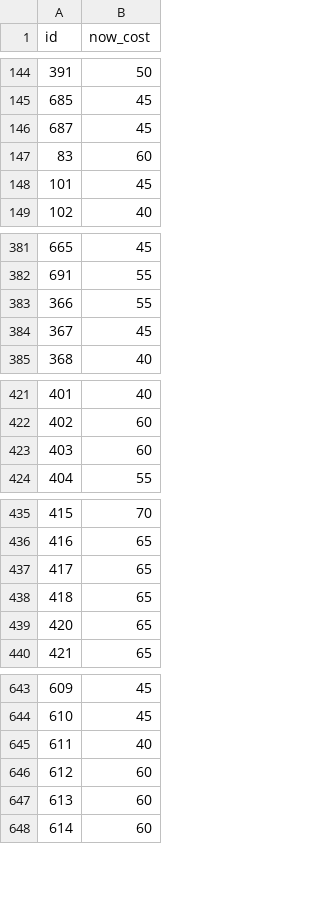
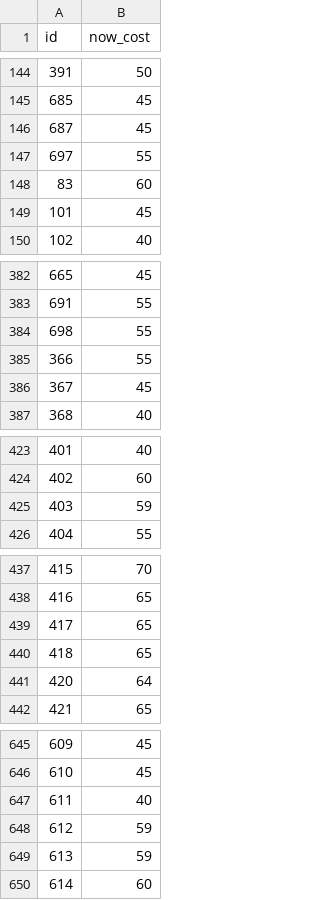
Before and after one commit to meharpalbasi/fpl_price_change_daily, a CSV file: yesterday_costs.csv, drawn as a sheet; only a part is shown, gaps mark what is left out; the diff covers the shown part only.

```diff
--- a/yesterday_costs.csv
+++ b/yesterday_costs.csv
@@ -146,2 +146,3 @@ id,now_cost
 687,45
+697,55
 83,60
@@ -382,2 +383,3 @@ id,now_cost
 691,55
+698,55
 366,55
@@ -422,3 +424,3 @@ id,now_cost
 402,60
-403,60
+403,59
 404,55
@@ -438,3 +440,3 @@ id,now_cost
 418,65
-420,65
+420,64
 421,65
@@ -645,4 +647,4 @@ id,now_cost
 611,40
-612,60
-613,60
+612,59
+613,59
 614,60
```
Also changed, not shown: 1 edited cell elsewhere in this file.
